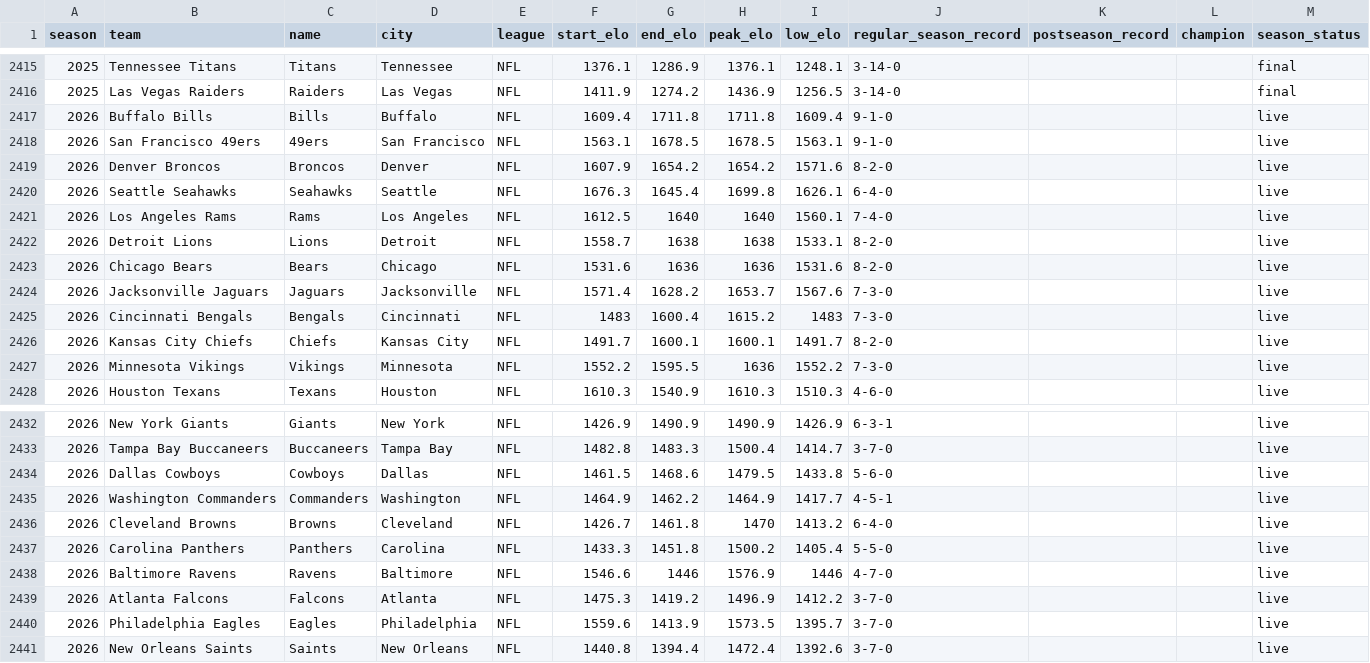
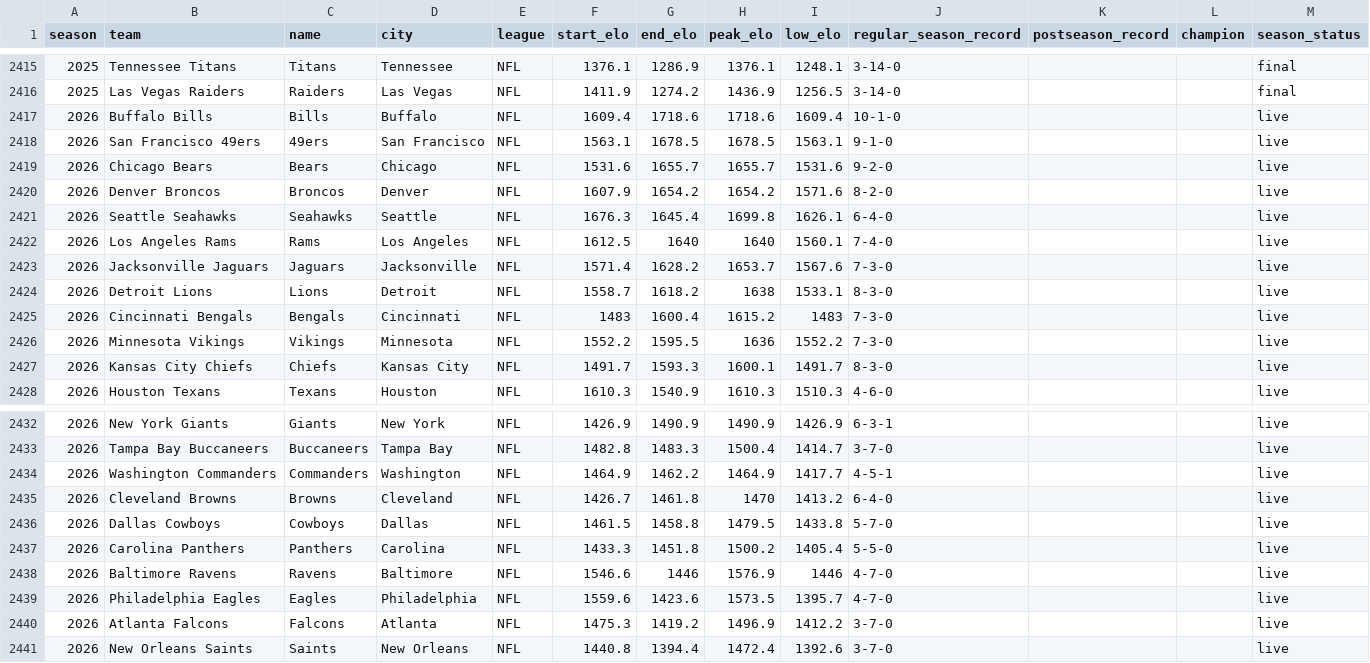
Before and after one commit to ashwin-desikan/citizen-of-nowhere-data, a CSV file: data/nfl-elo-season-end.csv, drawn as a sheet; only a part is shown, gaps mark what is left out.

```diff
--- a/data/nfl-elo-season-end.csv
+++ b/data/nfl-elo-season-end.csv
@@ -2416,4 +2416,5 @@ season,team,name,city,league,start_elo,end_elo,peak_elo,low_elo,regular_season_r
 2025,Las Vegas Raiders,Raiders,Las Vegas,NFL,1411.9,1274.2,1436.9,1256.5,3-14-0,,,final
-2026,Buffalo Bills,Bills,Buffalo,NFL,1609.4,1711.8,1711.8,1609.4,9-1-0,,,live
+2026,Buffalo Bills,Bills,Buffalo,NFL,1609.4,1718.6,1718.6,1609.4,10-1-0,,,live
 2026,San Francisco 49ers,49ers,San Francisco,NFL,1563.1,1678.5,1678.5,1563.1,9-1-0,,,live
+2026,Chicago Bears,Bears,Chicago,NFL,1531.6,1655.7,1655.7,1531.6,9-2-0,,,live
 2026,Denver Broncos,Broncos,Denver,NFL,1607.9,1654.2,1654.2,1571.6,8-2-0,,,live
@@ -2421,8 +2422,7 @@ season,team,name,city,league,start_elo,end_elo,peak_elo,low_elo,regular_season_r
 2026,Los Angeles Rams,Rams,Los Angeles,NFL,1612.5,1640,1640,1560.1,7-4-0,,,live
-2026,Detroit Lions,Lions,Detroit,NFL,1558.7,1638,1638,1533.1,8-2-0,,,live
-2026,Chicago Bears,Bears,Chicago,NFL,1531.6,1636,1636,1531.6,8-2-0,,,live
 2026,Jacksonville Jaguars,Jaguars,Jacksonville,NFL,1571.4,1628.2,1653.7,1567.6,7-3-0,,,live
+2026,Detroit Lions,Lions,Detroit,NFL,1558.7,1618.2,1638,1533.1,8-3-0,,,live
 2026,Cincinnati  Bengals,Bengals,Cincinnati ,NFL,1483,1600.4,1615.2,1483,7-3-0,,,live
-2026,Kansas City Chiefs,Chiefs,Kansas City,NFL,1491.7,1600.1,1600.1,1491.7,8-2-0,,,live
 2026,Minnesota Vikings,Vikings,Minnesota,NFL,1552.2,1595.5,1636,1552.2,7-3-0,,,live
+2026,Kansas City Chiefs,Chiefs,Kansas City,NFL,1491.7,1593.3,1600.1,1491.7,8-3-0,,,live
 2026,Houston Texans,Texans,Houston,NFL,1610.3,1540.9,1610.3,1510.3,4-6-0,,,live
@@ -2433,9 +2433,9 @@ season,team,name,city,league,start_elo,end_elo,peak_elo,low_elo,regular_season_r
 2026,Tampa Bay Buccaneers,Buccaneers,Tampa Bay,NFL,1482.8,1483.3,1500.4,1414.7,3-7-0,,,live
-2026,Dallas Cowboys,Cowboys,Dallas,NFL,1461.5,1468.6,1479.5,1433.8,5-6-0,,,live
 2026,Washington Commanders,Commanders,Washington,NFL,1464.9,1462.2,1464.9,1417.7,4-5-1,,,live
 2026,Cleveland Browns,Browns,Cleveland,NFL,1426.7,1461.8,1470,1413.2,6-4-0,,,live
+2026,Dallas Cowboys,Cowboys,Dallas,NFL,1461.5,1458.8,1479.5,1433.8,5-7-0,,,live
 2026,Carolina Panthers,Panthers,Carolina,NFL,1433.3,1451.8,1500.2,1405.4,5-5-0,,,live
 2026,Baltimore Ravens,Ravens,Baltimore,NFL,1546.6,1446,1576.9,1446,4-7-0,,,live
+2026,Philadelphia Eagles,Eagles,Philadelphia,NFL,1559.6,1423.6,1573.5,1395.7,4-7-0,,,live
 2026,Atlanta Falcons,Falcons,Atlanta,NFL,1475.3,1419.2,1496.9,1412.2,3-7-0,,,live
-2026,Philadelphia Eagles,Eagles,Philadelphia,NFL,1559.6,1413.9,1573.5,1395.7,3-7-0,,,live
 2026,New Orleans Saints,Saints,New Orleans,NFL,1440.8,1394.4,1472.4,1392.6,3-7-0,,,live
```
Also changed, not shown: data/football-elo-men.csv, data/nfl-elo.csv, 14 other files.
